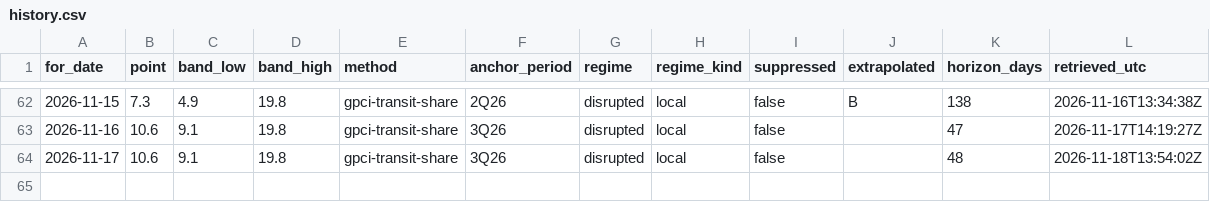
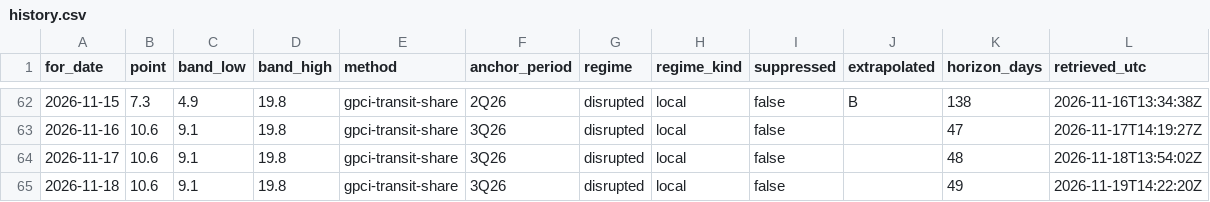
Before and after one commit to wp-tszabo/oil-through-hormuz, a CSV file: site/data/history.csv, drawn as a sheet; only a part is shown, gaps mark what is left out.

```diff
--- a/site/data/history.csv
+++ b/site/data/history.csv
@@ -64 +64,2 @@ for_date,point,band_low,band_high,method,anchor_period,regime,regime_kind,suppre
 2026-11-17,10.6,9.1,19.8,gpci-transit-share,3Q26,disrupted,local,false,,48,2026-11-18T13:54:02Z
+2026-11-18,10.6,9.1,19.8,gpci-transit-share,3Q26,disrupted,local,false,,49,2026-11-19T14:22:20Z
```
Also changed, not shown: 6 other files.
